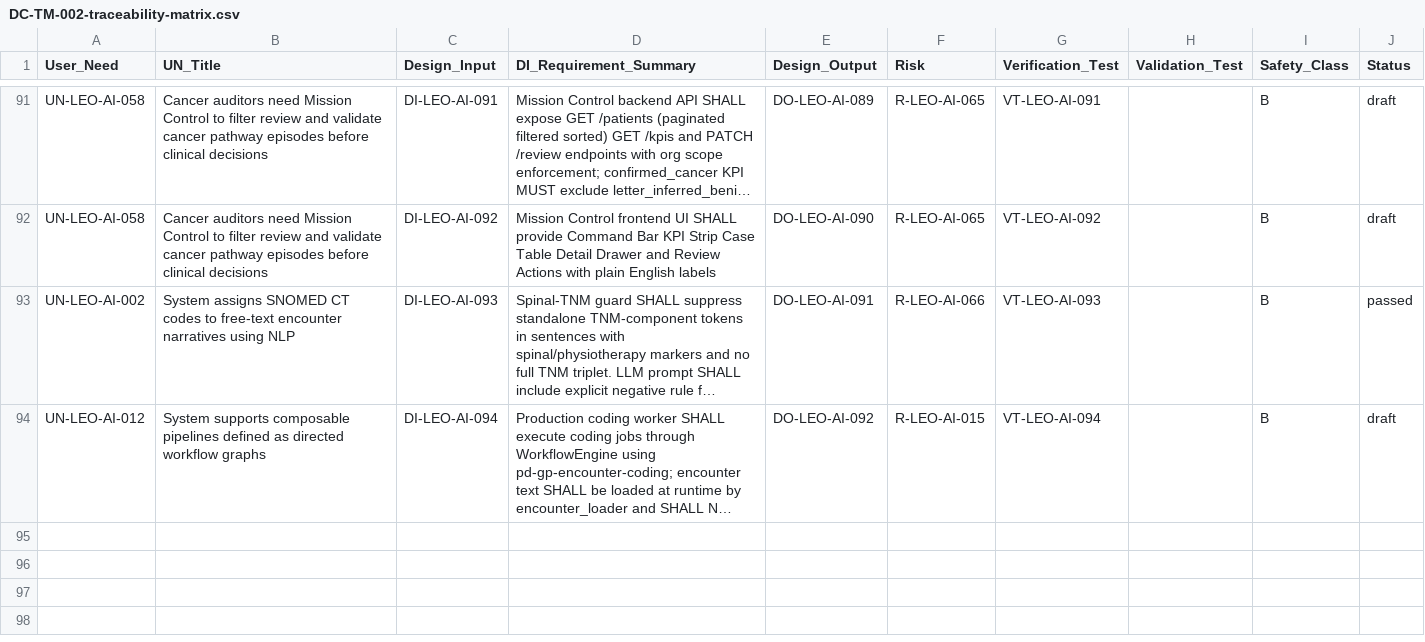
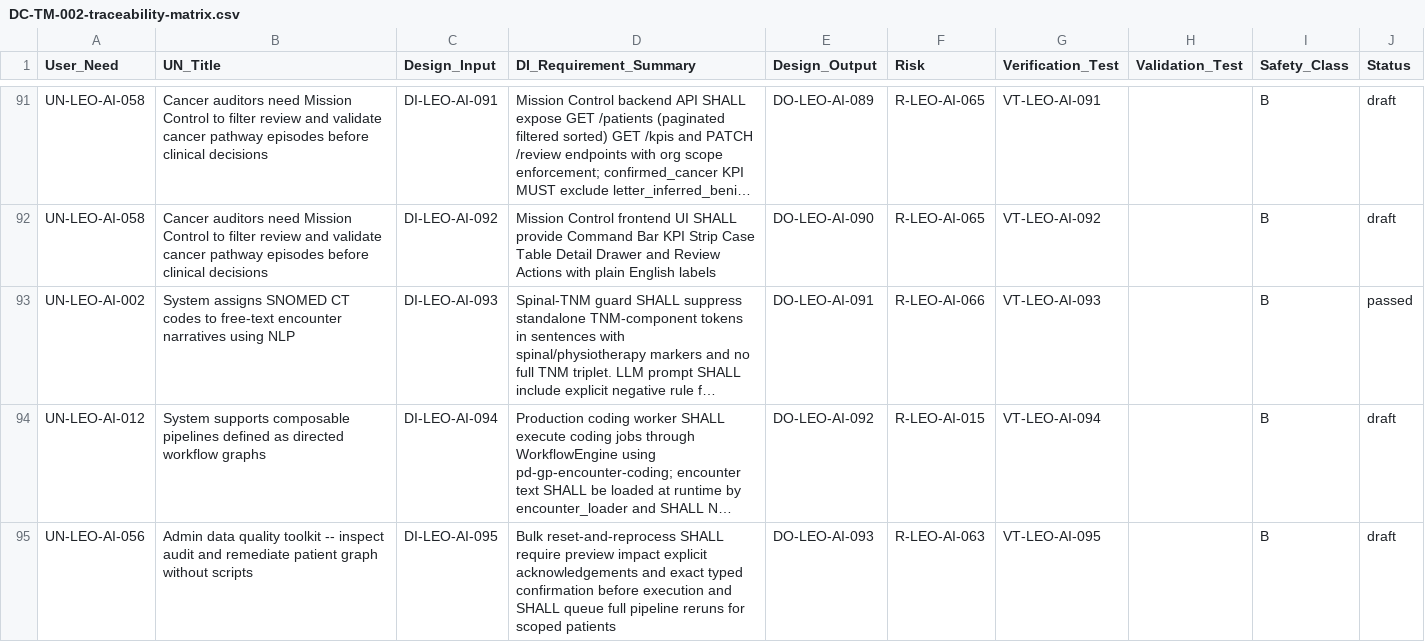
Before and after one commit to Mizaic/LEO-Assist, a CSV file: design-controls/DC-TM-002-traceability-matrix.csv, drawn as a sheet; only a part is shown, gaps mark what is left out; long unchanged cells end in …; the diff names each change by its address in the sheet, - before the commit and + after, or states it on an @@ line.

Commit message:
Update design controls and implement bulk reset functionality
- Revised the traceability matrix to include new user needs and design inputs for the bulk reset and reprocess feature.
- Added explicit confirmation requirements and safety checks for bulk operations in the pipeline router.
- Enhanced the extraction logic to hydrate encounter text from the database when missing.
- Updated the UI components to support the new bulk reset functionality, including confirmation dialogs and user prompts.
- Improved error handling and logging for patient processing in the mission control and pipeline services.

```diff
--- a/design-controls/DC-TM-002-traceability-matrix.csv
+++ b/design-controls/DC-TM-002-traceability-matrix.csv
+row 95: UN-LEO-AI-056 | Admin data quality toolkit -- inspect audit and remediate patient graph without scripts | DI-LEO-AI-095 | Bulk reset-and-reprocess SHALL require preview impact explicit acknowledgements and exact typed confirmation before execution and SHALL queue full pipeline reruns for scoped patients | DO-LEO-AI-093 | R-LEO-AI-063 | VT-LEO-AI-095 |  | B | draft
```
Also changed, not shown: 25 other files.
